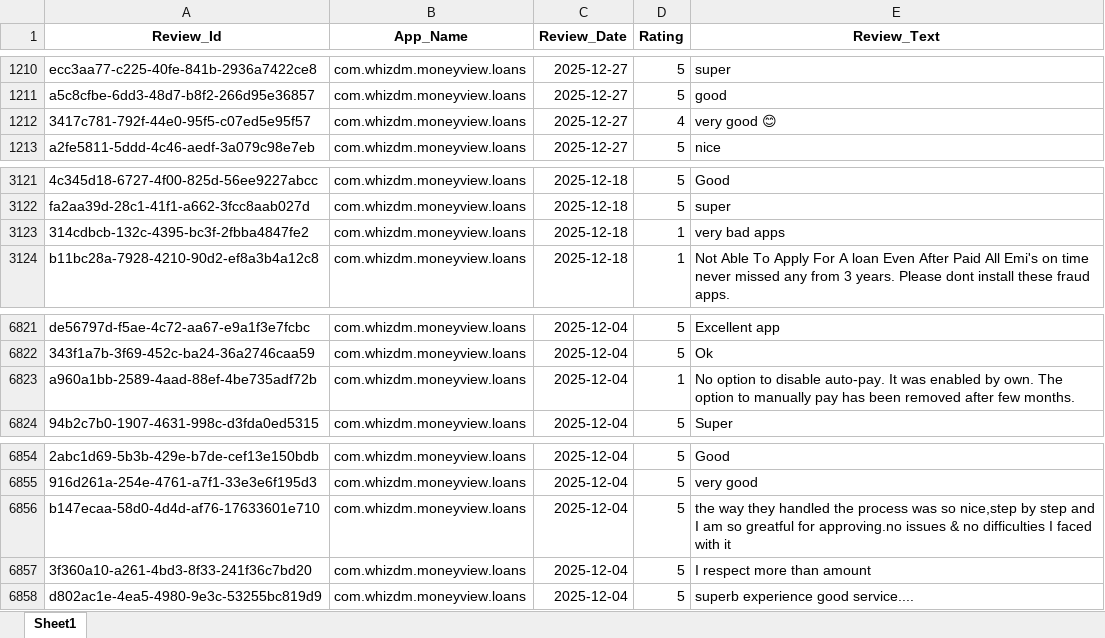
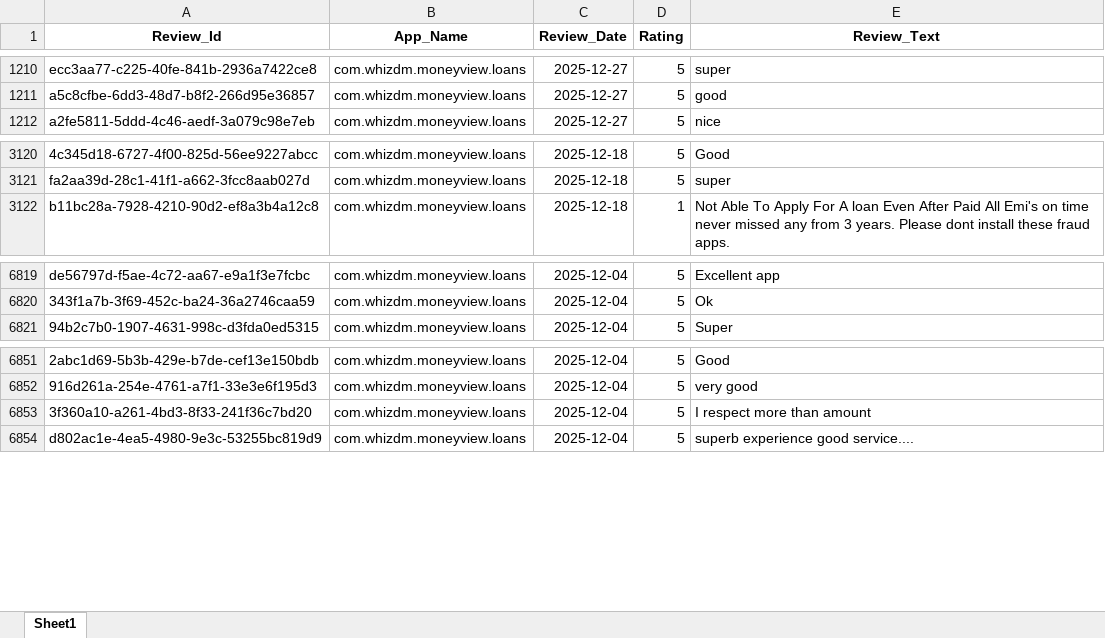
Before and after one commit to vidyasagarmane8/Github-vs-Pycharm, an Excel workbook: MoneyView_Dec25_Data.xlsx, sheet Sheet1, drawn as a sheet; only a part is shown, gaps mark what is left out; values as stored, in another font and other column widths than the file's, no borders; the diff names each change by its address in the sheet, - before the commit and + after, or states it on an @@ line.

```diff
--- a/MoneyView_Dec25_Data.xlsx (sheet Sheet1)
+++ b/MoneyView_Dec25_Data.xlsx (sheet Sheet1)
-row 1212: 3417c781-792f-44e0-95f5-c07ed5e95f57 | com.whizdm.moneyview.loans | 2025-12-27 | 4 | very good 😊
-row 3123: 314cdbcb-132c-4395-bc3f-2fbba4847fe2 | com.whizdm.moneyview.loans | 2025-12-18 | 1 | very bad apps
-row 6823: a960a1bb-2589-4aad-88ef-4be735adf72b | com.whizdm.moneyview.loans | 2025-12-04 | 1 | No option to disable auto-pay. It was enabled by own. The option to manually pay has been removed after few months.
-row 6856: b147ecaa-58d0-4d4d-af76-17633601e710 | com.whizdm.moneyview.loans | 2025-12-04 | 5 | the way they handled the process was so nice,step by step and I am so greatful for approving.no issues & no difficulties I faced with it
```
